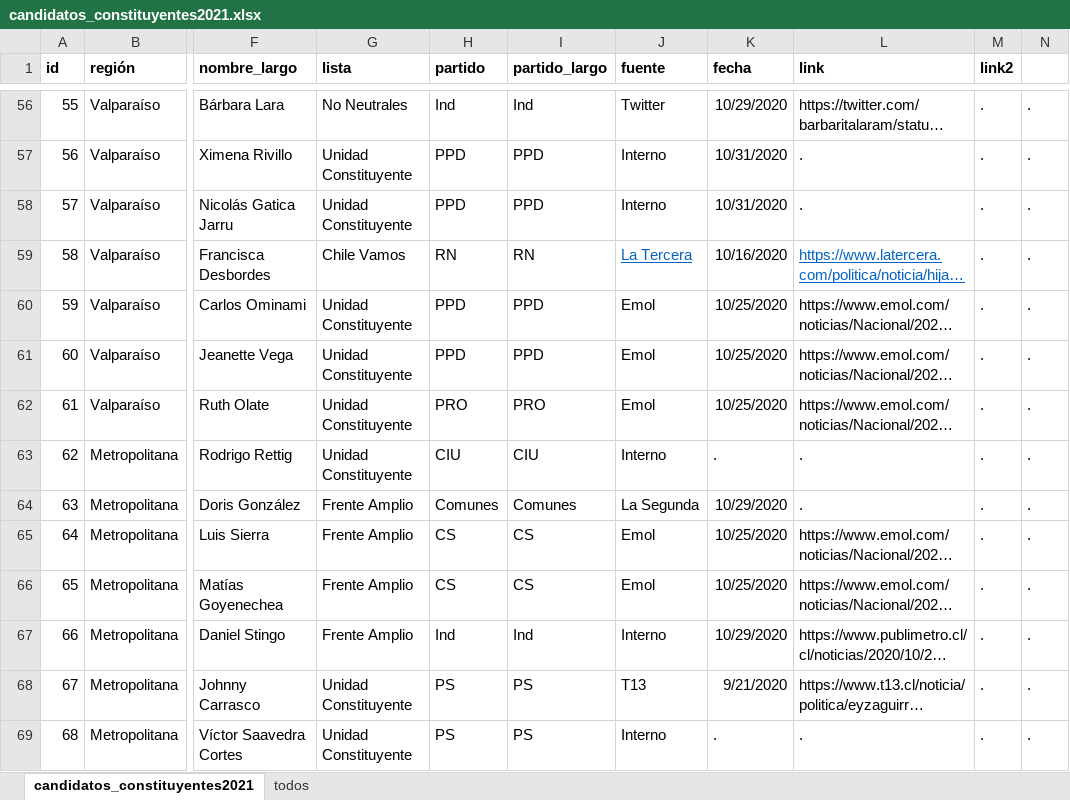
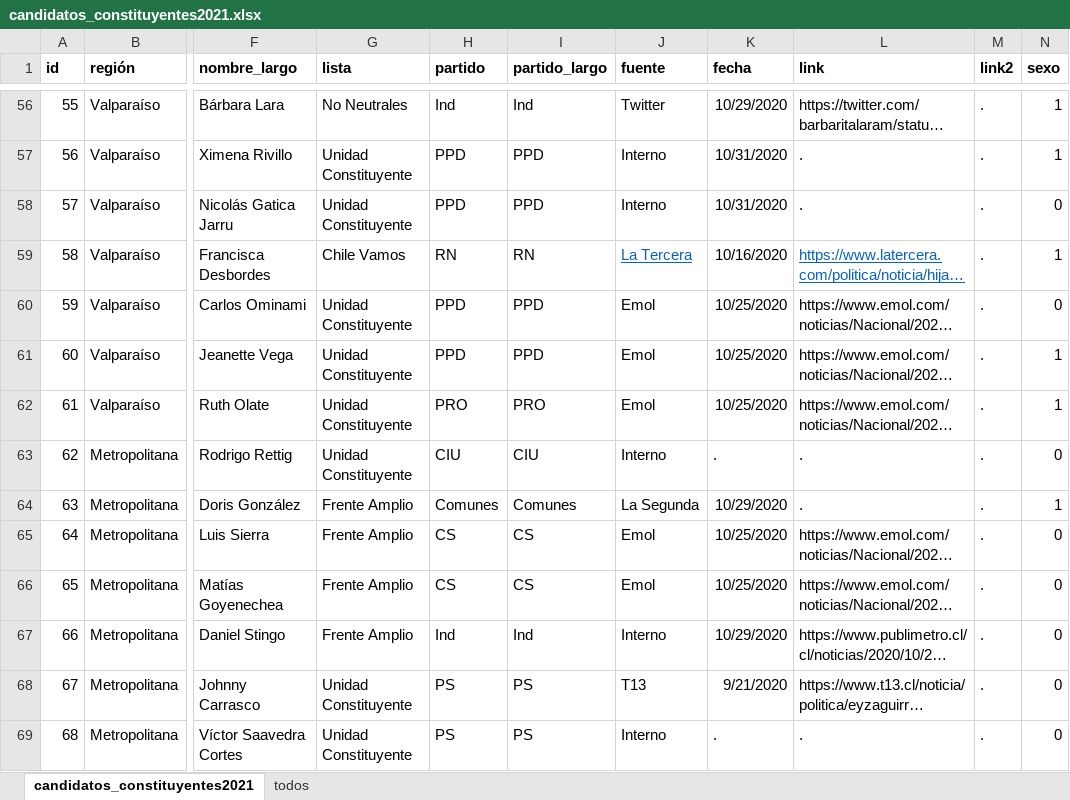
Before and after one commit to tresquintos/candidatos, an Excel workbook: constituyentes 2021/candidatos_constituyentes2021.xlsx, sheet candidatos_constituyentes2021, drawn as a sheet; only a part is shown, gaps mark what is left out; long unchanged cells end in …; values as stored, in another font and other column widths than the file's, no borders; the diff covers the shown part only; the diff names each change by its address in the sheet, - before the commit and + after, or states it on an @@ line.

```diff
--- a/constituyentes 2021/candidatos_constituyentes2021.xlsx (sheet candidatos_constituyentes2021)
+++ b/constituyentes 2021/candidatos_constituyentes2021.xlsx (sheet candidatos_constituyentes2021)
-N1: (empty)
+N1: sexo
-N56:N57 (sexo): .
+N56:N57 (sexo): 1
-N58 (sexo): .
+N58 (sexo): 0
-N59 (sexo): .
+N59 (sexo): 1
-N60 (sexo): .
+N60 (sexo): 0
-N61:N62 (sexo): .
+N61:N62 (sexo): 1
-N63 (sexo): .
+N63 (sexo): 0
-N64 (sexo): .
+N64 (sexo): 1
-N65:N69 (sexo): .
+N65:N69 (sexo): 0
```
Also changed, not shown: 345 edited cells elsewhere in this sheet, 1 other file.
